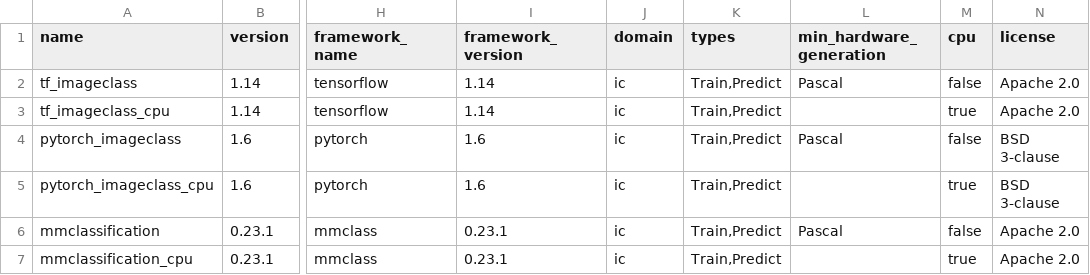
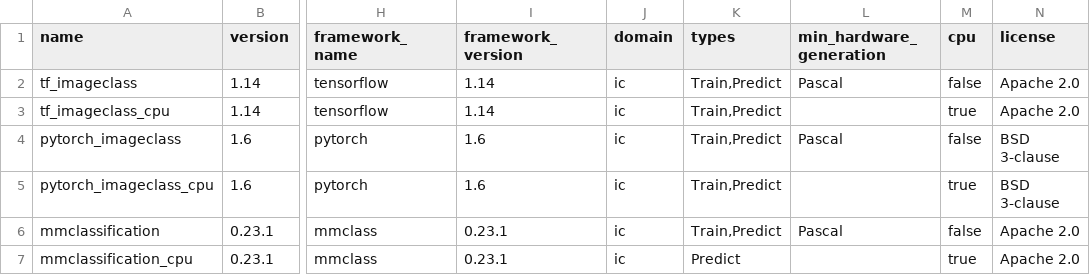
Before and after one commit to waikato-ufdl/ufdl-backend, a CSV file: ufdl-image-classification-app/src/ufdl/image_classification_app/migrations/docker_images/docker_images.csv, drawn as a sheet; only a part is shown, gaps mark what is left out; the diff names each change by its address in the sheet, - before the commit and + after, or states it on an @@ line.

Commit message:
MMClassification CPU Docker image can't perform training.

```diff
--- a/ufdl-image-classification-app/src/ufdl/image_classification_app/migrations/docker_images/docker_images.csv
+++ b/ufdl-image-classification-app/src/ufdl/image_classification_app/migrations/docker_images/docker_images.csv
-K7 (types): Train,Predict
+K7 (types): Predict
```
